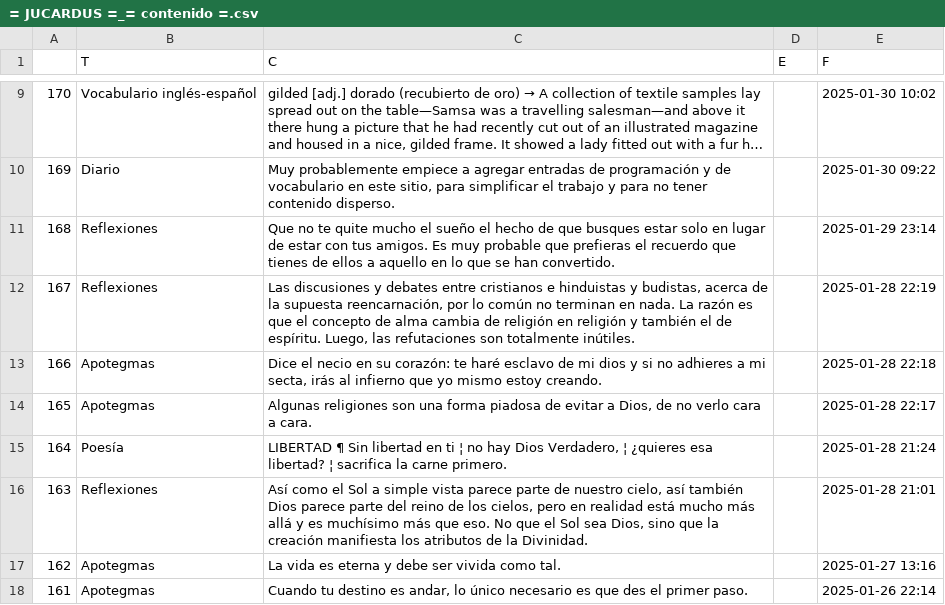
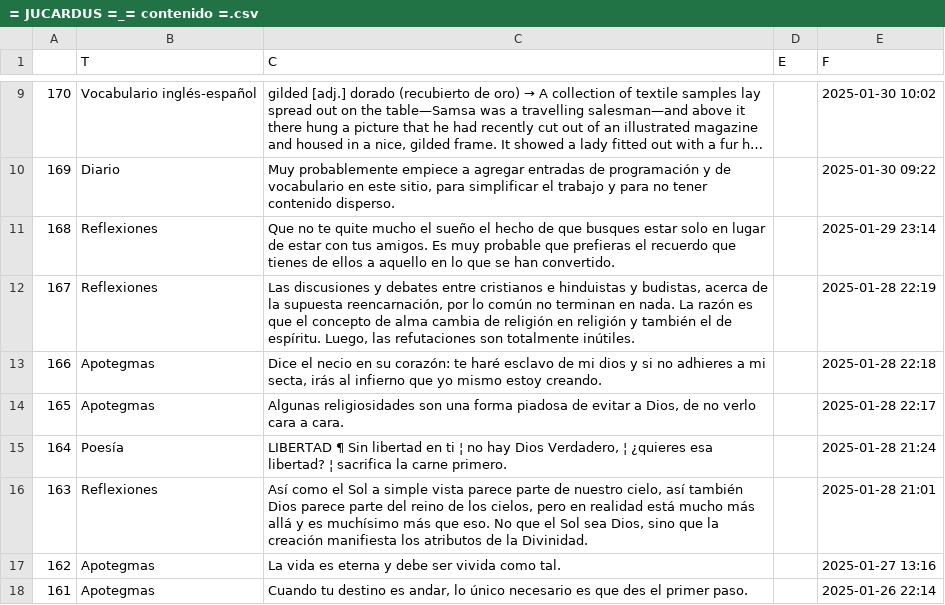
Before and after one commit to jucardus/jucardus.github.io, a CSV file: = JUCARDUS =_= contenido =.csv, drawn as a sheet; only a part is shown, gaps mark what is left out; long unchanged cells end in ….

Commit message:
Add files via upload

```diff
--- a/= JUCARDUS =_= contenido =.csv
+++ b/= JUCARDUS =_= contenido =.csv
@@ -13,3 +13,3 @@
 166,Apotegmas,"Dice el necio en su corazón: te haré esclavo de mi dios y si no adhieres a mi secta, irás al infierno que yo mismo estoy creando.",,2025-01-28 22:18
-165,Apotegmas,"Algunas religiones son una forma piadosa de evitar a Dios, de no verlo cara a cara.",,2025-01-28 22:17
+165,Apotegmas,"Algunas religiosidades son una forma piadosa de evitar a Dios, de no verlo cara a cara.",,2025-01-28 22:17
 164,Poesía,"LIBERTAD ¶ Sin libertad en ti ¦ no hay Dios Verdadero, ¦ ¿quieres esa libertad? ¦ sacrifica la carne primero.",,2025-01-28 21:24
```
